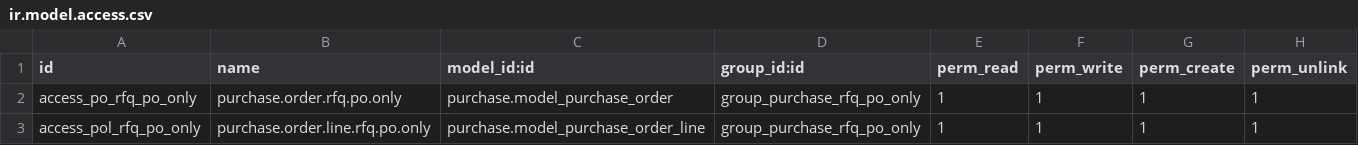
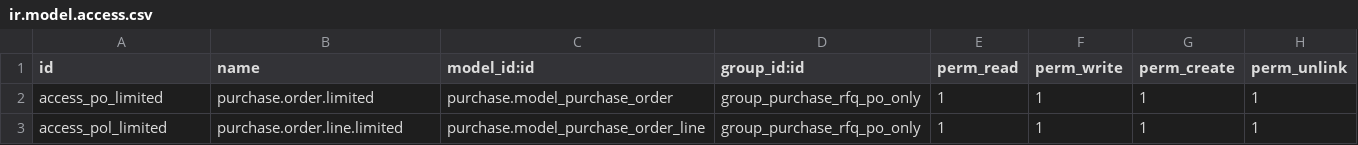
Before and after one commit to SinauGit/limawira, a CSV file: lww_custom_view/security/ir.model.access.csv, drawn as a sheet.

```diff
--- a/lww_custom_view/security/ir.model.access.csv
+++ b/lww_custom_view/security/ir.model.access.csv
@@ -1,3 +1,3 @@
 id,name,model_id:id,group_id:id,perm_read,perm_write,perm_create,perm_unlink
-access_po_rfq_po_only,purchase.order.rfq.po.only,purchase.model_purchase_order,group_purchase_rfq_po_only,1,1,1,1
-access_pol_rfq_po_only,purchase.order.line.rfq.po.only,purchase.model_purchase_order_line,group_purchase_rfq_po_only,1,1,1,1
+access_po_limited,purchase.order.limited,purchase.model_purchase_order,group_purchase_rfq_po_only,1,1,1,1
+access_pol_limited,purchase.order.line.limited,purchase.model_purchase_order_line,group_purchase_rfq_po_only,1,1,1,1
```
Also changed, not shown: 3 other files.
